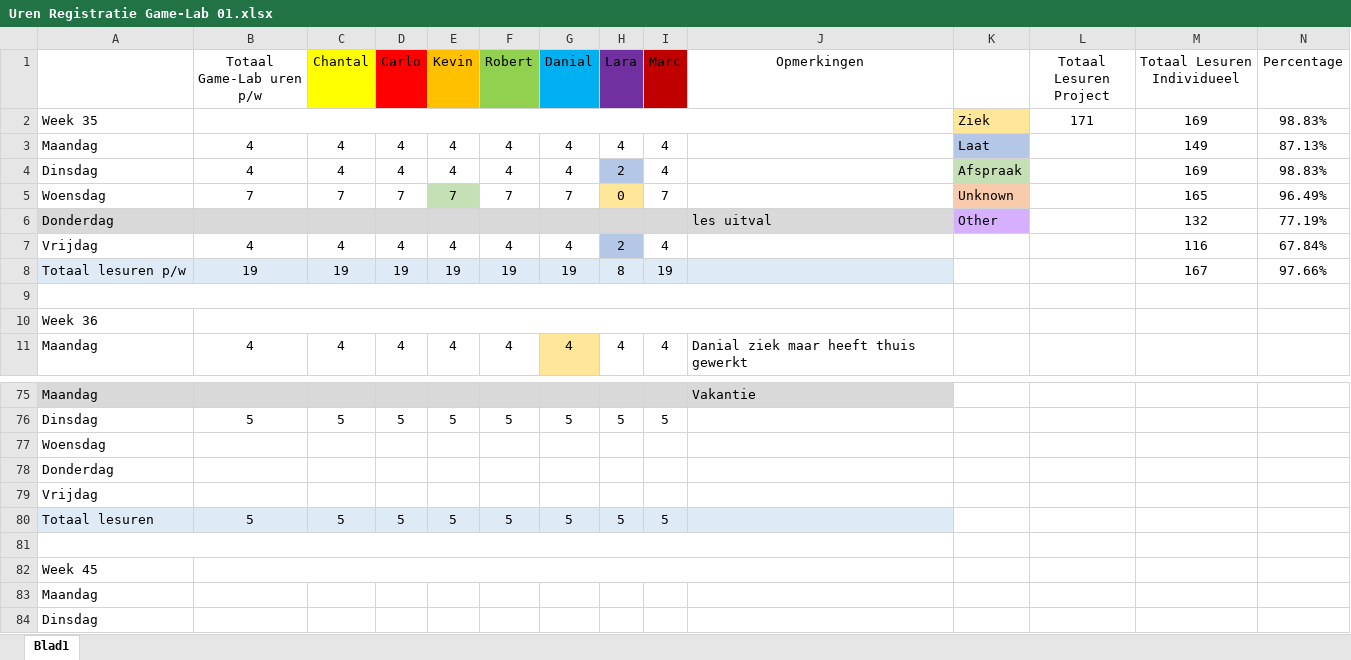
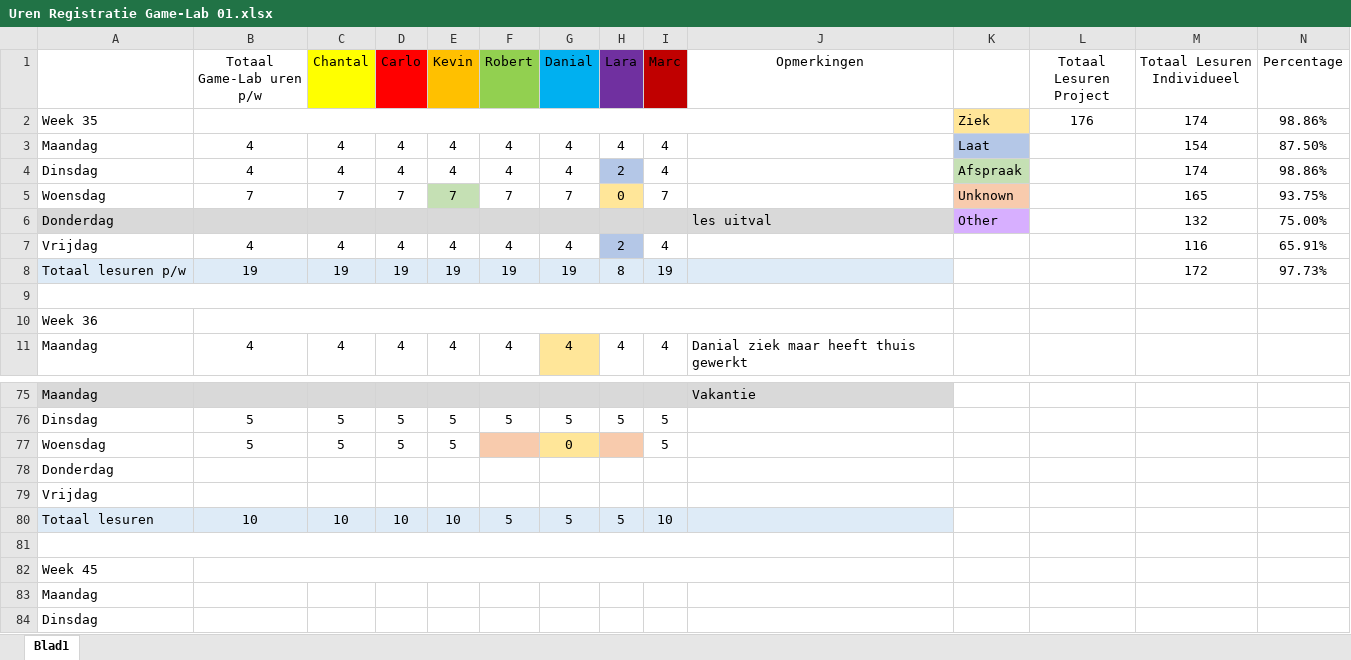
Before and after one commit to DanialVEVO/Gamelab1, an Excel workbook: Uren Registratie Game-Lab 01.xlsx, sheet Blad1, drawn as a sheet; only a part is shown, gaps mark what is left out; values as stored, in another font and other column widths than the file's, no borders; removed rows and columns are numbered as before the commit, all else as after; rows hold the shown columns only; the diff names each change by its address in the sheet, - before the commit and + after, or states it on an @@ line.

```diff
--- a/Uren Registratie Game-Lab 01.xlsx (sheet Blad1)
+++ b/Uren Registratie Game-Lab 01.xlsx (sheet Blad1)
-L2 (Totaal Lesuren Project): 171
+L2 (Totaal Lesuren Project): 176
-M2 (Totaal Lesuren Individueel): 169
+M2 (Totaal Lesuren Individueel): 174
-N2 (Percentage): 98.83%
+N2 (Percentage): 98.86%
-M3 (Totaal Lesuren Individueel): 149
+M3 (Totaal Lesuren Individueel): 154
-N3 (Percentage): 87.13%
+N3 (Percentage): 87.50%
-M4 (Totaal Lesuren Individueel): 169
+M4 (Totaal Lesuren Individueel): 174
-N4 (Percentage): 98.83%
+N4 (Percentage): 98.86%
-N5 (Percentage): 96.49%
+N5 (Percentage): 93.75%
-N6 (Percentage): 77.19%
+N6 (Percentage): 75.00%
-N7 (Percentage): 67.84%
+N7 (Percentage): 65.91%
-M8 (Totaal Lesuren Individueel): 167
+M8 (Totaal Lesuren Individueel): 172
-N8 (Percentage): 97.66%
+N8 (Percentage): 97.73%
-row 77: Woensdag
+row 77: Woensdag | 5 | 5 | 5 | 5 |  | 0 |  | 5
-B80 (Totaal Game-Lab uren p/w): 5
+B80 (Totaal Game-Lab uren p/w): 10
-C80 (Chantal): 5
+C80 (Chantal): 10
-D80 (Carlo): 5
+D80 (Carlo): 10
-E80 (Kevin): 5
+E80 (Kevin): 10
-I80 (Marc): 5
+I80 (Marc): 10
```
Also changed, not shown: 1 other file.
